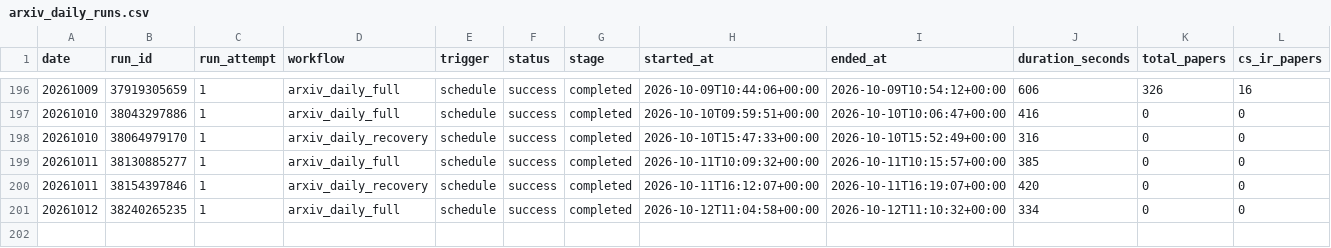
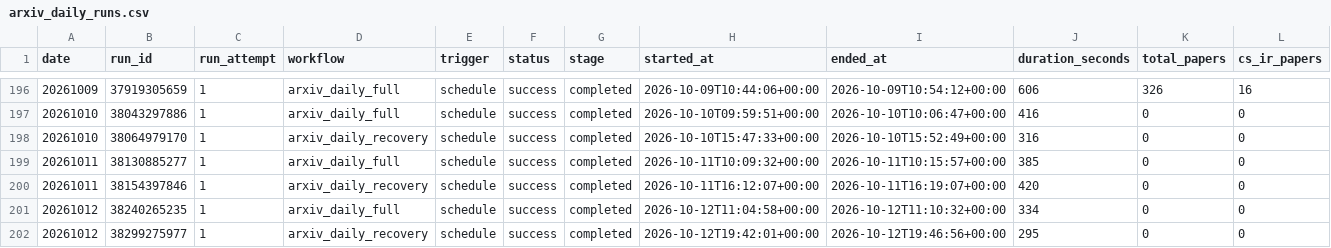
Before and after one commit to Doragd/Algorithm-Practice-in-Industry, a CSV file: paperBotV2/arxiv_daily/status/arxiv_daily_runs.csv, drawn as a sheet; only a part is shown, gaps mark what is left out; rows hold the shown columns only; the diff names each change by its address in the sheet, - before the commit and + after, or states it on an @@ line.

```diff
--- a/paperBotV2/arxiv_daily/status/arxiv_daily_runs.csv
+++ b/paperBotV2/arxiv_daily/status/arxiv_daily_runs.csv
+row 202: 20261012 | 38299275977 | 1 | arxiv_daily_recovery | schedule | success | completed | 2026-10-12T19:42:01+00:00 | 2026-10-12T19:46:56+00:00 | 295 | 0 | 0
```
Also changed, not shown: 2 other files.
